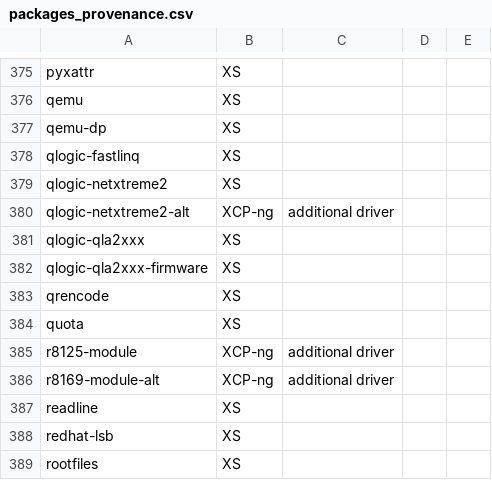
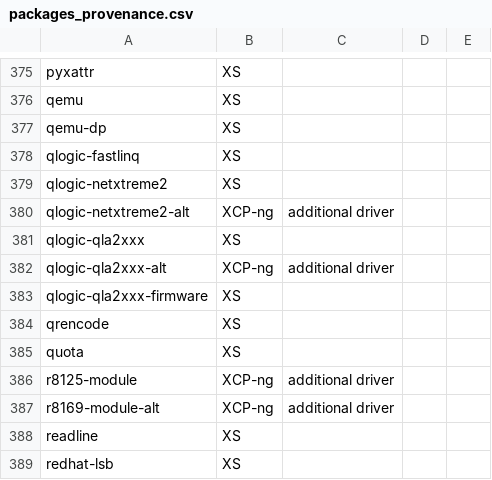
Before and after one commit to xcp-ng/xcp, a CSV file: data/8.2/packages_provenance.csv, drawn as a sheet; only a part is shown, gaps mark what is left out; the shorter side is filled out with more unchanged rows.

Commit message:
Add qlogic-qla2xxx-alt to package provenance
Signed-off-by: Gael Duperrey <gduperrey@vates.fr>

```diff
--- a/data/8.2/packages_provenance.csv
+++ b/data/8.2/packages_provenance.csv
@@ -381,2 +381,3 @@ qlogic-netxtreme2-alt;XCP-ng;additional driver;;
 qlogic-qla2xxx;XS;;;
+qlogic-qla2xxx-alt;XCP-ng;additional driver;;
 qlogic-qla2xxx-firmware;XS;;;
```
Also changed, not shown: data/8.3/packages_provenance.csv.
